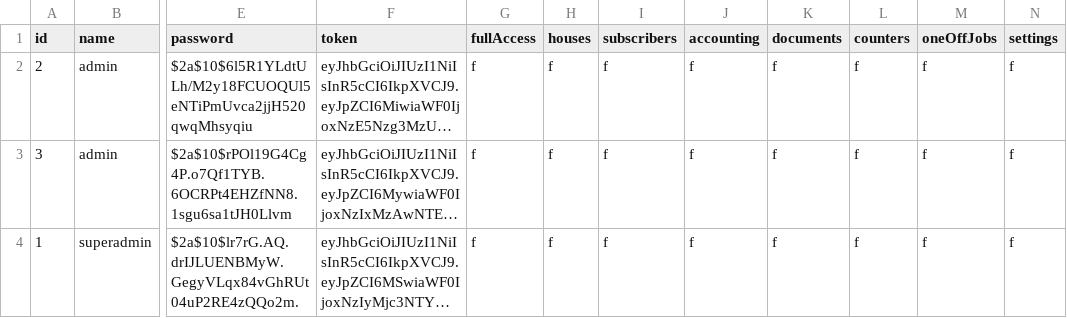
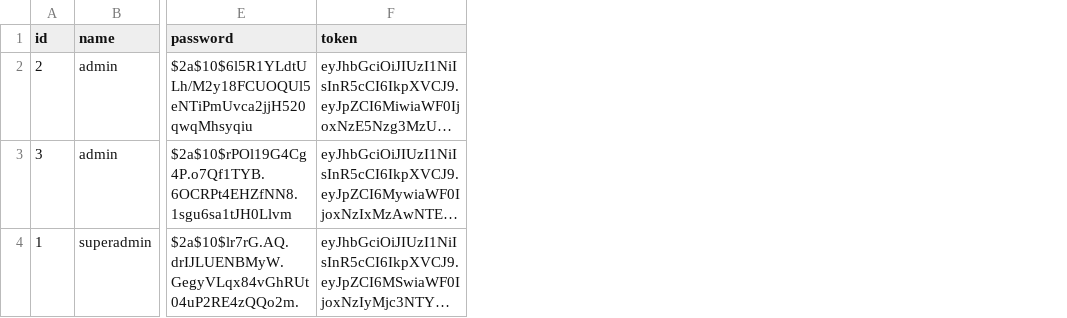
Before and after one commit to sili41995/niko-utility-company, a CSV file: src/niko-utility-company-data/User.csv, drawn as a sheet; only a part is shown, gaps mark what is left out; long unchanged cells end in …; the diff names each change by its address in the sheet, - before the commit and + after, or states it on an @@ line.

Commit message:
update data

```diff
--- a/src/niko-utility-company-data/User.csv
+++ b/src/niko-utility-company-data/User.csv
-column G (fullAccess), rows 2-4: all f
-column H (houses), rows 2-4: all f
-column I (subscribers), rows 2-4: all f
-column J (accounting), rows 2-4: all f
-column K (documents), rows 2-4: all f
-column L (counters), rows 2-4: all f
-column M (oneOffJobs), rows 2-4: all f
-column N (settings), rows 2-4: all f
```
Also changed, not shown: src/niko-utility-company-data/SubscriberAccounts.csv, 29 other files.
